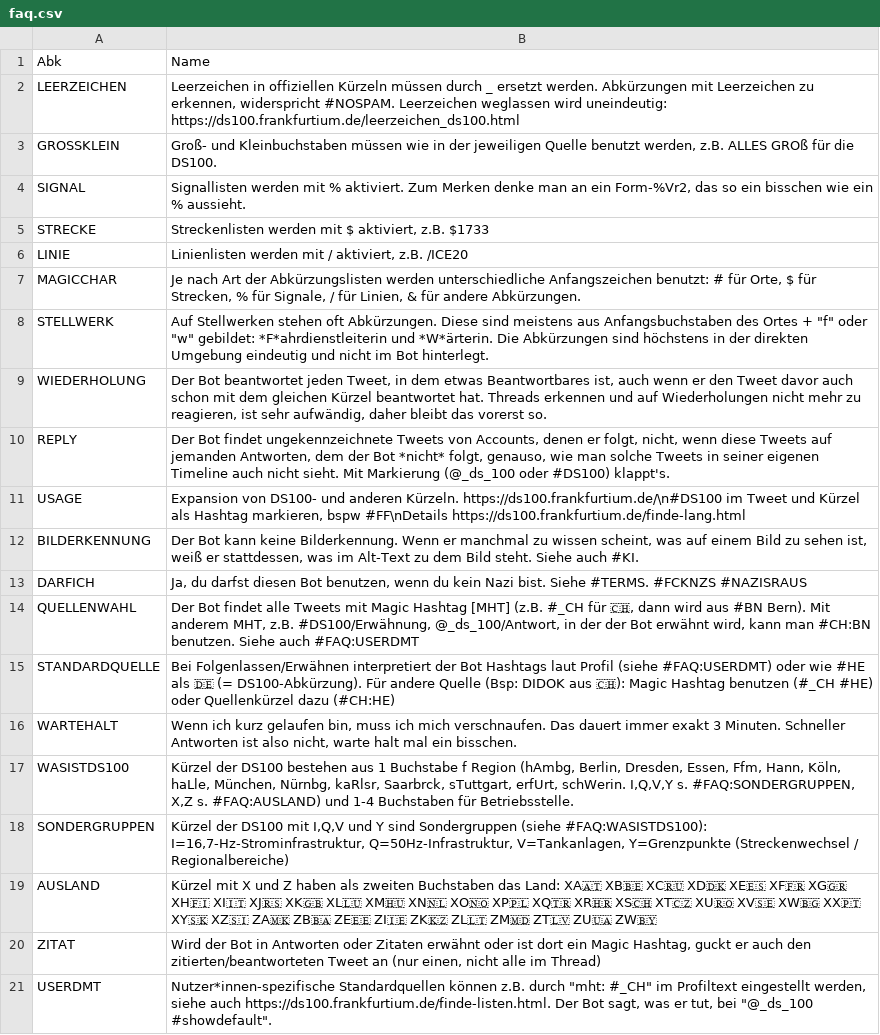
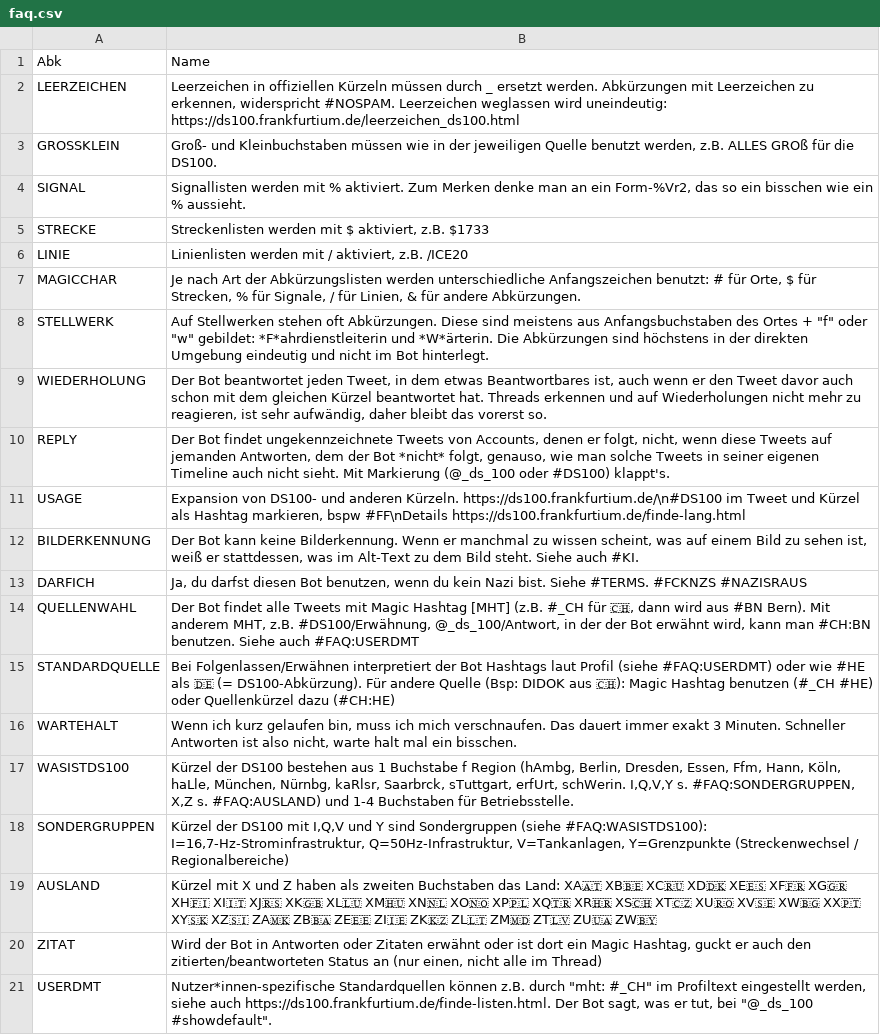
Before and after one commit to baeuchle/ds100bot, a CSV file: sources/faq.csv, drawn as a sheet.

Commit message:
DOC less tweet, more status
CHANGELOG Dokumentation hat weniger generic Twitterdom

pylint score: 10.00
test score: A 29/0 R 100.0%
pytest score: ................................. [100%]

```diff
--- a/sources/faq.csv
+++ b/sources/faq.csv
@@ -19,3 +19,3 @@ SONDERGRUPPEN;Kürzel der DS100 mit I,Q,V und Y sind Sondergruppen (siehe #FAQ:W
 AUSLAND;Kürzel mit X und Z haben als zweiten Buchstaben das Land: XA🇦🇹 XB🇧🇪 XC🇷🇺 XD🇩🇰 XE🇪🇸 XF🇫🇷 XG🇬🇷 XH🇫🇮 XI🇮🇹 XJ🇷🇸 XK🇬🇧 XL🇱🇺 XM🇭🇺 XN🇳🇱 XO🇳🇴 XP🇵🇱 XQ🇹🇷 XR🇭🇷 XS🇨🇭 XT🇨🇿 XU🇷🇴 XV🇸🇪 XW🇧🇬 XX🇵🇹 XY🇸🇰 XZ🇸🇮 ZA🇲🇰 ZB🇧🇦 ZE🇪🇪 ZI🇮🇪 ZK🇰🇿 ZL🇱🇹 ZM🇲🇩 ZT🇱🇻 ZU🇺🇦 ZW🇧🇾
-ZITAT;Wird der Bot in Antworten oder Zitaten erwähnt oder ist dort ein Magic Hashtag, guckt er auch den zitierten/beantworteten Tweet an (nur einen, nicht alle im Thread)
+ZITAT;Wird der Bot in Antworten oder Zitaten erwähnt oder ist dort ein Magic Hashtag, guckt er auch den zitierten/beantworteten Status an (nur einen, nicht alle im Thread)
 USERDMT;Nutzer*innen-spezifische Standardquellen können z.B. durch "mht: #_CH" im Profiltext eingestellt werden, siehe auch https://ds100.frankfurtium.de/finde-listen.html. Der Bot sagt, was er tut, bei "@_ds_100 #showdefault".
```
Also changed, not shown: 5 other files.
